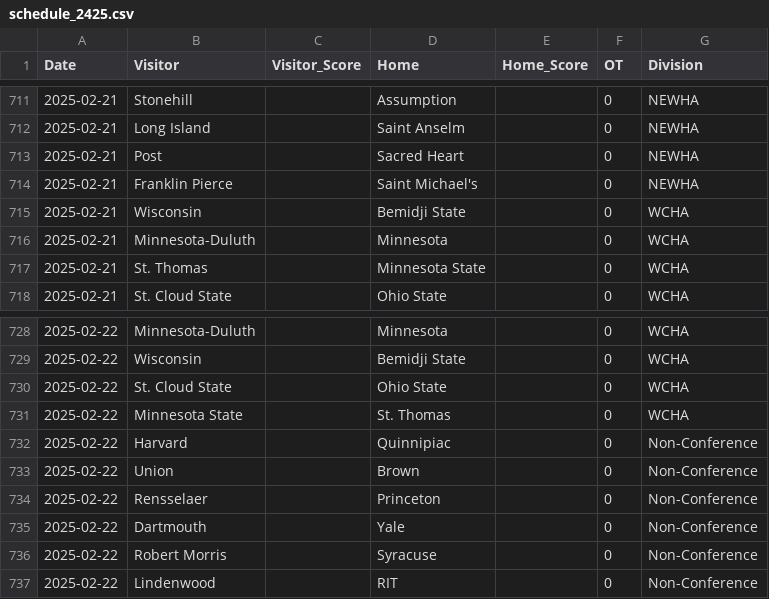
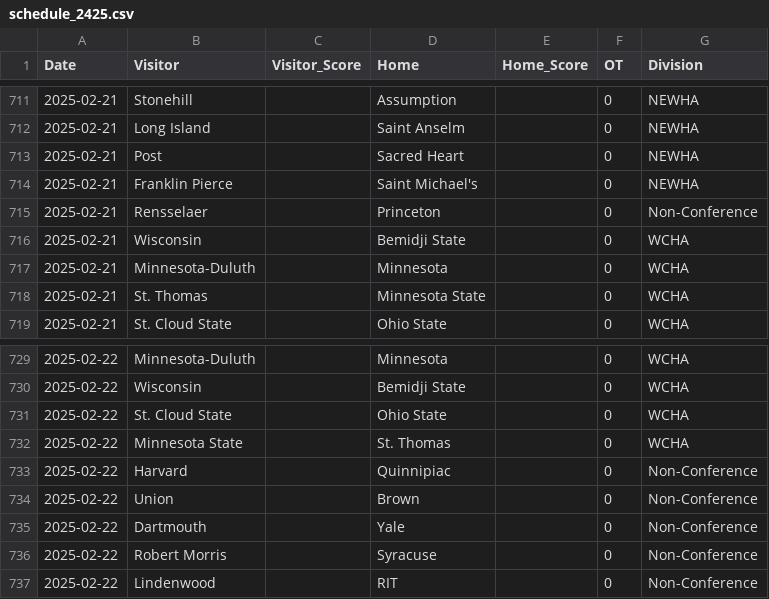
Before and after one commit to taylorlum/SYE, a CSV file: schedule_2425.csv, drawn as a sheet; only a part is shown, gaps mark what is left out.

```diff
--- a/schedule_2425.csv
+++ b/schedule_2425.csv
@@ -714,2 +714,3 @@ Date,Visitor,Visitor_Score,Home,Home_Score,OT,Division
 2025-02-21,Franklin Pierce,,Saint Michael's,,0,NEWHA
+2025-02-21,Rensselaer,,Princeton,,0,Non-Conference
 2025-02-21,Wisconsin,,Bemidji State,,0,WCHA
@@ -733,3 +734,2 @@ Date,Visitor,Visitor_Score,Home,Home_Score,OT,Division
 2025-02-22,Union,,Brown,,0,Non-Conference
-2025-02-22,Rensselaer,,Princeton,,0,Non-Conference
 2025-02-22,Dartmouth,,Yale,,0,Non-Conference
```
